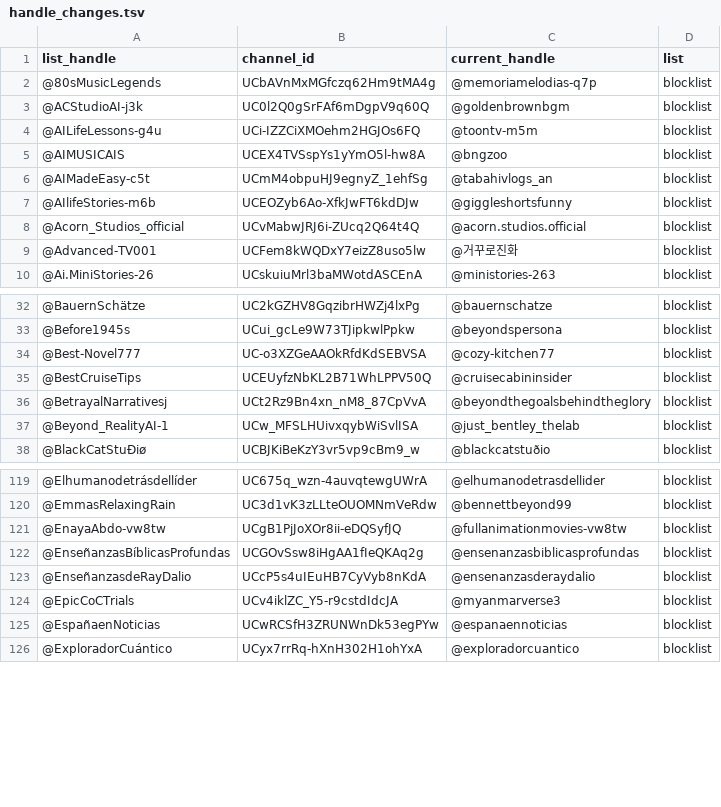
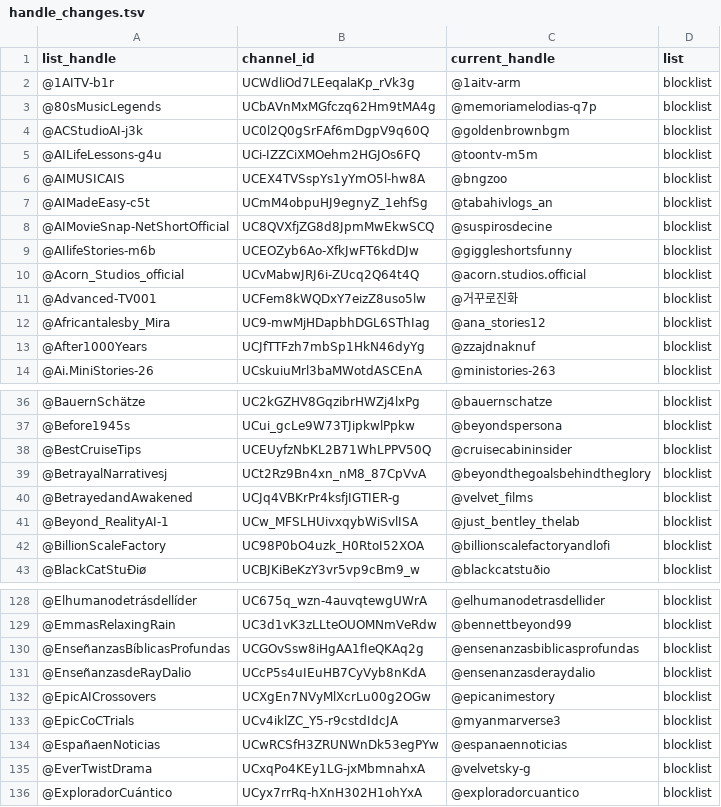
Before and after one commit to theSiegs/aislist-channel-ids, a TSV file: reports/handle_changes.tsv, drawn as a sheet; only a part is shown, gaps mark what is left out; the diff covers the shown part only.

```diff
--- a/reports/handle_changes.tsv
+++ b/reports/handle_changes.tsv
@@ -1,2 +1,3 @@
 list_handle	channel_id	current_handle	list
+@1AITV-b1r	UCWdliOd7LEeqalaKp_rVk3g	@1aitv-arm	blocklist
 @80sMusicLegends	UCbAVnMxMGfczq62Hm9tMA4g	@memoriamelodias-q7p	blocklist
@@ -6,2 +7,3 @@ list_handle	channel_id	current_handle	list
 @AIMadeEasy-c5t	UCmM4obpuHJ9egnyZ_1ehfSg	@tabahivlogs_an	blocklist
+@AIMovieSnap-NetShortOfficial	UC8QVXfjZG8d8JpmMwEkwSCQ	@suspirosdecine	blocklist
 @AIlifeStories-m6b	UCEOZyb6Ao-XfkJwFT6kdDJw	@giggleshortsfunny	blocklist
@@ -9,2 +11,4 @@ list_handle	channel_id	current_handle	list
 @Advanced-TV001	UCFem8kWQDxY7eizZ8uso5lw	@거꾸로진화	blocklist
+@Africantalesby_Mira	UC9-mwMjHDapbhDGL6SThIag	@ana_stories12	blocklist
+@After1000Years	UCJfTTFzh7mbSp1HkN46dyYg	@zzajdnaknuf	blocklist
 @Ai.MiniStories-26	UCskuiuMrl3baMWotdASCEnA	@ministories-263	blocklist
@@ -33,6 +37,7 @@ list_handle	channel_id	current_handle	list
 @Before1945s	UCui_gcLe9W73TJipkwlPpkw	@beyondspersona	blocklist
-@Best-Novel777	UC-o3XZGeAAOkRfdKdSEBVSA	@cozy-kitchen77	blocklist
 @BestCruiseTips	UCEUyfzNbKL2B71WhLPPV50Q	@cruisecabininsider	blocklist
 @BetrayalNarrativesj	UCt2Rz9Bn4xn_nM8_87CpVvA	@beyondthegoalsbehindtheglory	blocklist
+@BetrayedandAwakened	UCJq4VBKrPr4ksfjIGTIER-g	@velvet_films	blocklist
 @Beyond_RealityAI-1	UCw_MFSLHUivxqybWiSvlISA	@just_bentley_thelab	blocklist
+@BillionScaleFactory	UC98P0bO4uzk_H0RtoI52XOA	@billionscalefactoryandlofi	blocklist
 @BlackCatStuÐiø	UCBJKiBeKzY3vr5vp9cBm9_w	@blackcatstuðio	blocklist
@@ -120,7 +129,8 @@ list_handle	channel_id	current_handle	list
 @EmmasRelaxingRain	UC3d1vK3zLLteOUOMNmVeRdw	@bennettbeyond99	blocklist
-@EnayaAbdo-vw8tw	UCgB1PjJoXOr8ii-eDQSyfJQ	@fullanimationmovies-vw8tw	blocklist
 @EnseñanzasBíblicasProfundas	UCGOvSsw8iHgAA1fIeQKAq2g	@ensenanzasbiblicasprofundas	blocklist
 @EnseñanzasdeRayDalio	UCcP5s4uIEuHB7CyVyb8nKdA	@ensenanzasderaydalio	blocklist
+@EpicAICrossovers	UCXgEn7NVyMlXcrLu00g2OGw	@epicanimestory	blocklist
 @EpicCoCTrials	UCv4iklZC_Y5-r9cstdIdcJA	@myanmarverse3	blocklist
 @EspañaenNoticias	UCwRCSfH3ZRUNWnDk53egPYw	@espanaennoticias	blocklist
+@EverTwistDrama	UCxqPo4KEy1LG-jxMbmnahxA	@velvetsky-g	blocklist
 @ExploradorCuántico	UCyx7rrRq-hXnH302H1ohYxA	@exploradorcuantico	blocklist
```
Also changed, not shown: 30 added rows and 2 removed rows elsewhere in this file, lists/aislist_warnlist_channels.tsv, 7 other files.
